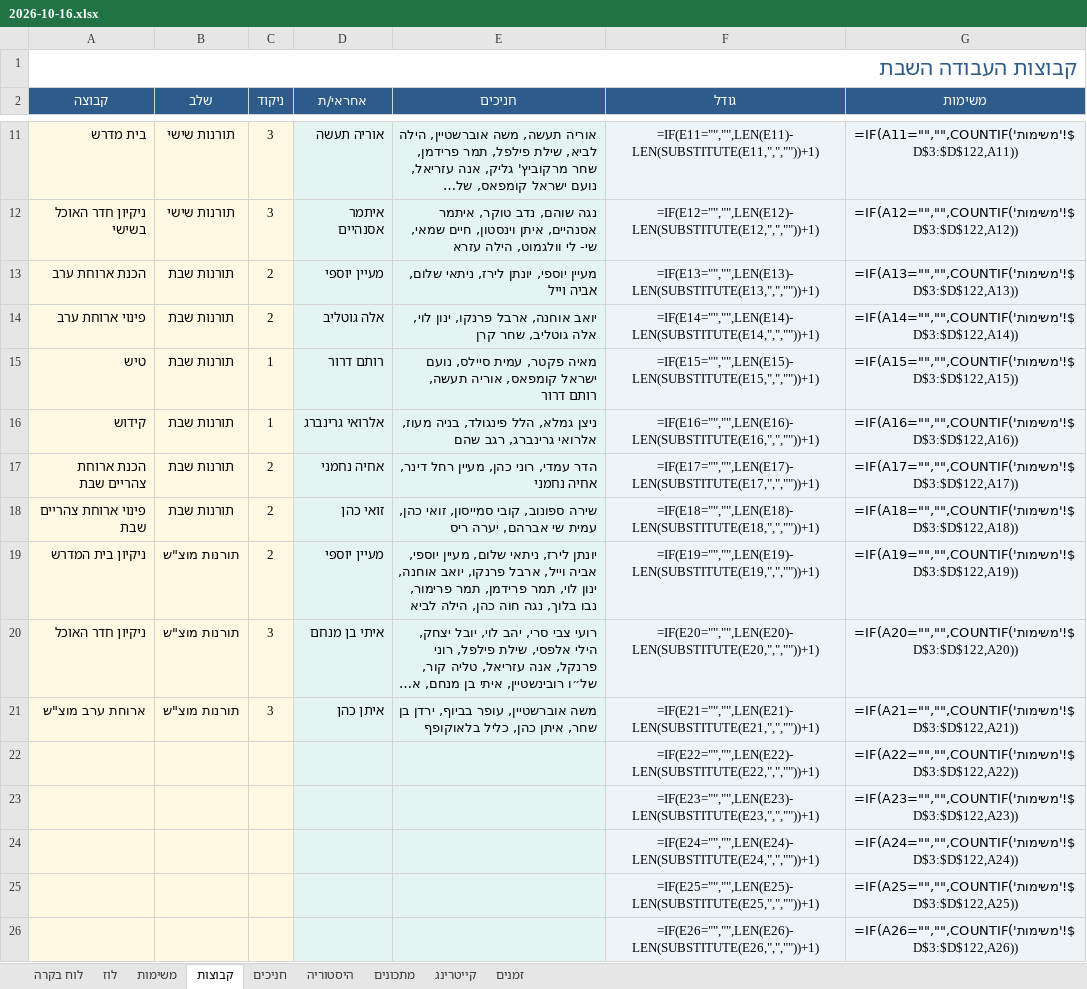
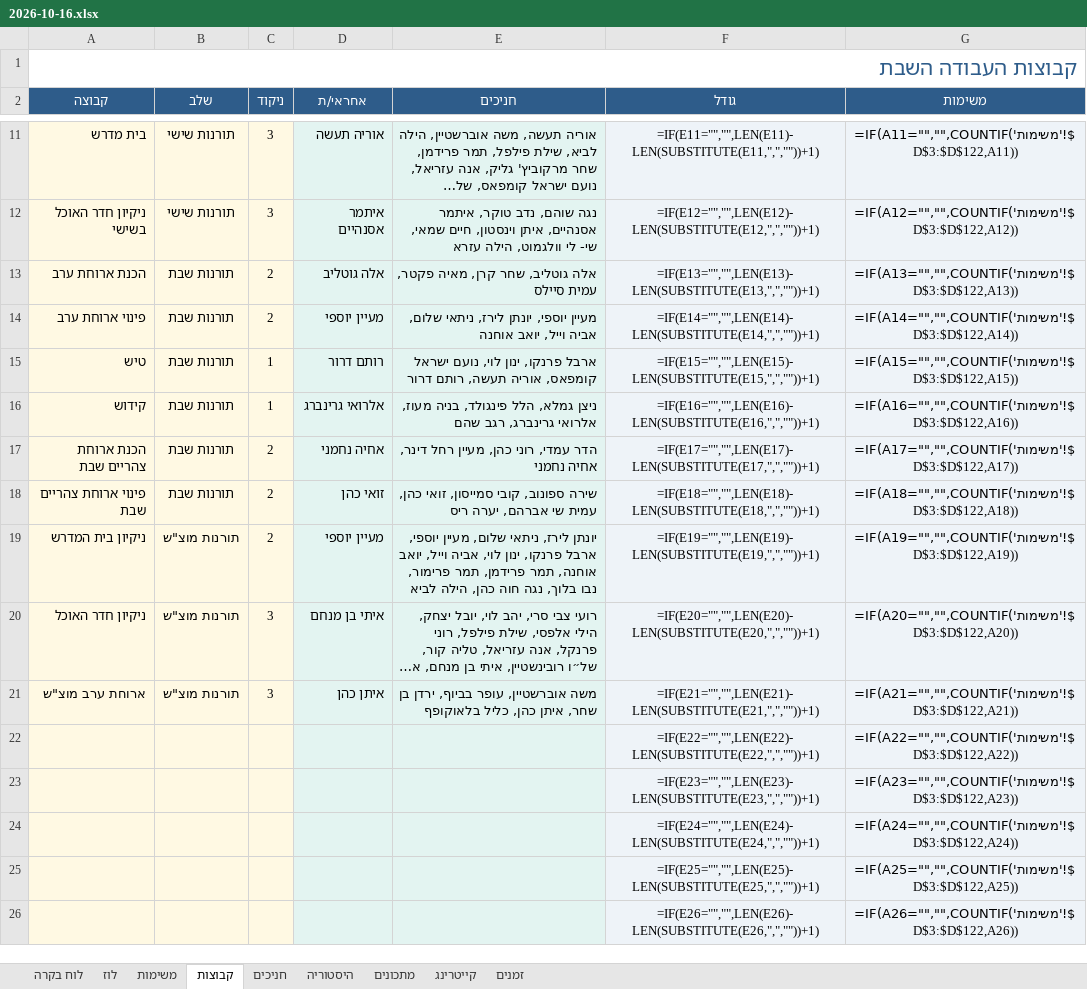
Before and after one commit to urishav464/Ein-Prat-work, an Excel workbook: shabbatot/2026-10-16.xlsx, sheet קבוצות, drawn as a sheet; only a part is shown, gaps mark what is left out; long unchanged cells end in …; values as stored, in another font and other column widths than the file's, no borders; formulas without a stored value are shown as written; the diff names each change by its address in the sheet, - before the commit and + after, or states it on an @@ line.

```diff
--- a/shabbatot/2026-10-16.xlsx (sheet קבוצות)
+++ b/shabbatot/2026-10-16.xlsx (sheet קבוצות)
-D13 (אחראי/ת): מעיין יוספי
+D13 (אחראי/ת): אלה גוטליב
-E13 (חניכים): מעיין יוספי, יונתן לירז, ניתאי שלום, אביה וייל
+E13 (חניכים): אלה גוטליב, שחר קרן, מאיה פקטר, עמית סיילס
-D14 (אחראי/ת): אלה גוטליב
+D14 (אחראי/ת): מעיין יוספי
-E14 (חניכים): יואב אוחנה, ארבל פרנקו, ינון לוי, אלה גוטליב, שחר קרן
+E14 (חניכים): מעיין יוספי, יונתן לירז, ניתאי שלום, אביה וייל, יואב אוחנה
-E15 (חניכים): מאיה פקטר, עמית סיילס, נועם ישראל…
+E15 (חניכים): ארבל פרנקו, ינון לוי, נועם ישראל…
-E19 (חניכים): …מעיין יוספי, אביה וייל, ארבל פרנקו, יואב אוחנה, ינון לוי, תמר פרידמן,…
+E19 (חניכים): …מעיין יוספי, ארבל פרנקו, ינון לוי, אביה וייל, יואב אוחנה, תמר פרידמן,…
```
Also changed, not shown: sheet היסטוריה, sheet חניכים, sheet משימות, 36 other files.
